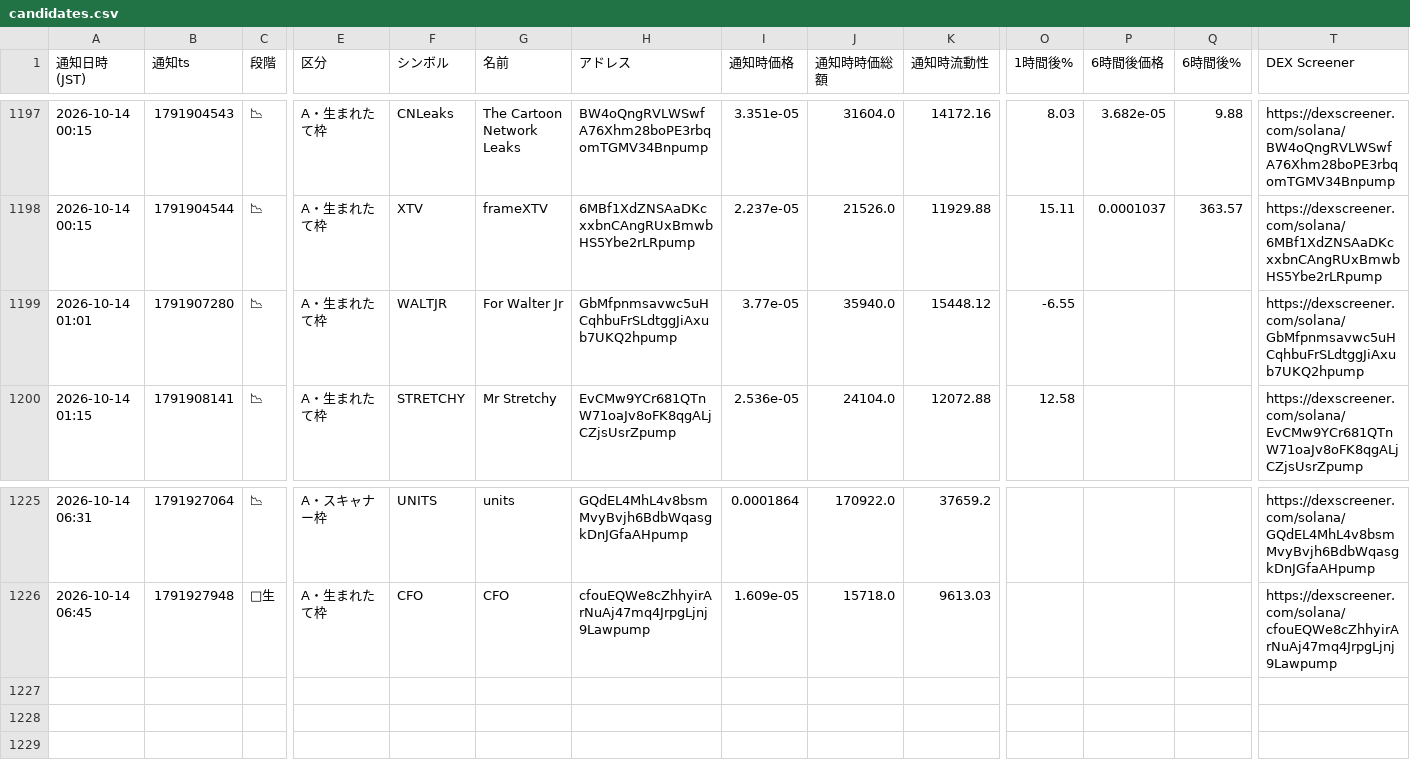
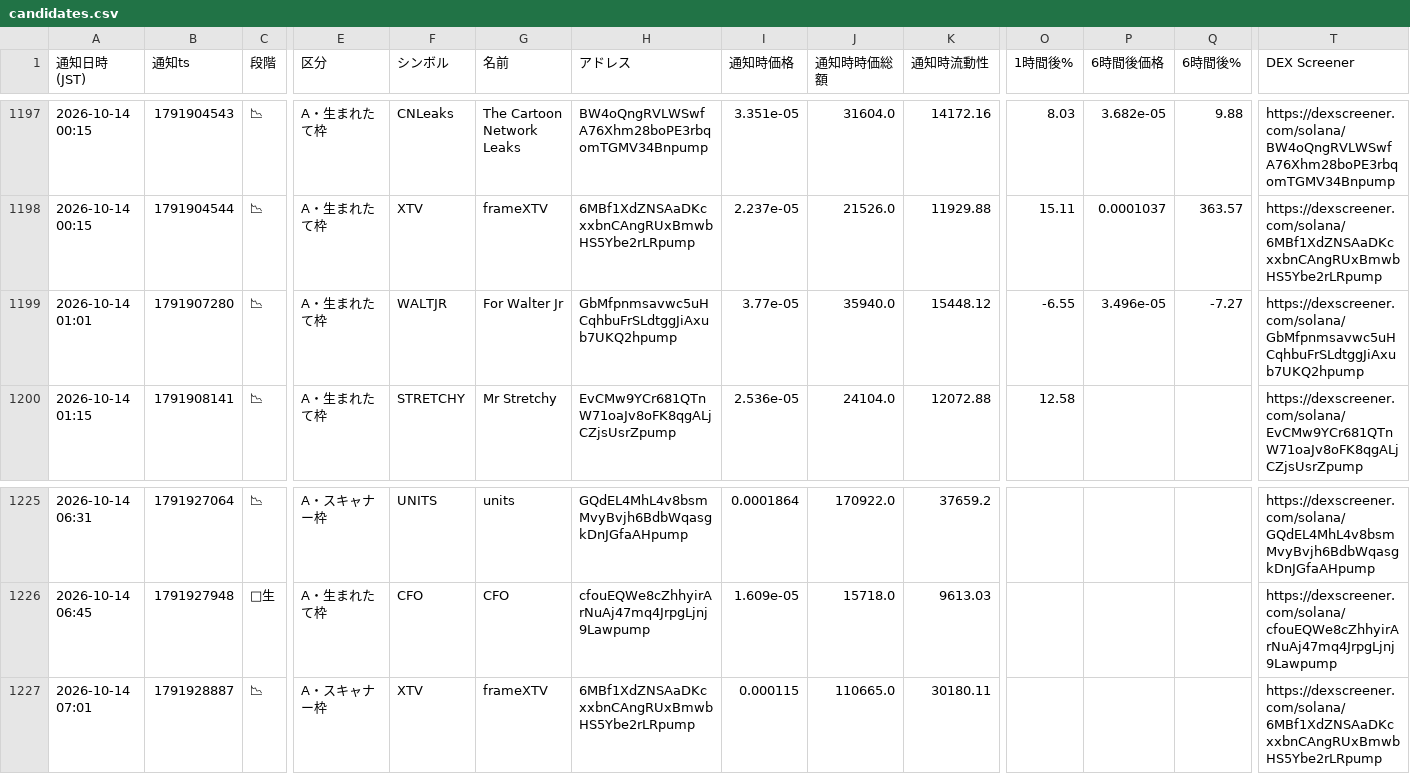
Before and after one commit to kokikkkk44/meme-scanner, a CSV file: data/candidates.csv, drawn as a sheet; only a part is shown, gaps mark what is left out; rows hold the shown columns only; the diff names each change by its address in the sheet, - before the commit and + after, or states it on an @@ line.

```diff
--- a/data/candidates.csv
+++ b/data/candidates.csv
-P1199 (6時間後価格): (empty)
+P1199 (6時間後価格): 3.496e-05
-Q1199 (6時間後%): (empty)
+Q1199 (6時間後%): -7.27
+row 1227: 2026-10-14 07:01 | 1791928887 | 📉 | A・スキャナー枠 | XTV | frameXTV | 6MBf1XdZNSAaDKcxxbnCAngRUxBmwbHS5Ybe2rLRpump | 0.000115 | 110665.0 | 30180.11 |  |  |  | https://dexscreener.com/solana/6MBf1XdZNSAaDKcxxbnCAngRUxBmwbHS5Ybe2rLRpump
```
Also changed, not shown: 2 other files.
